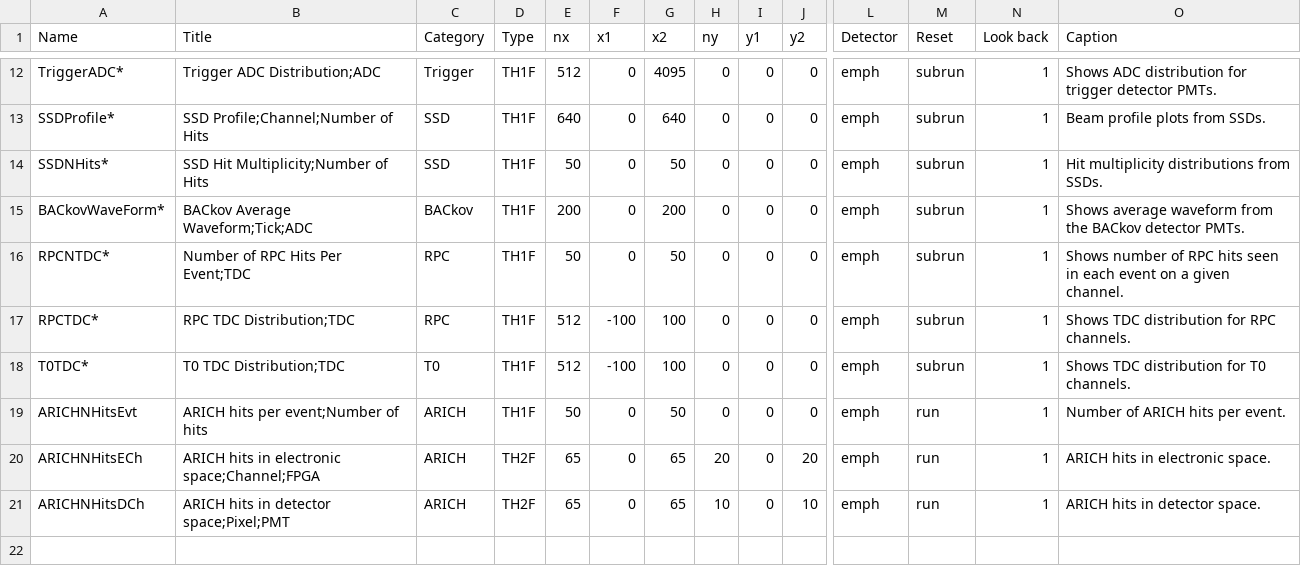
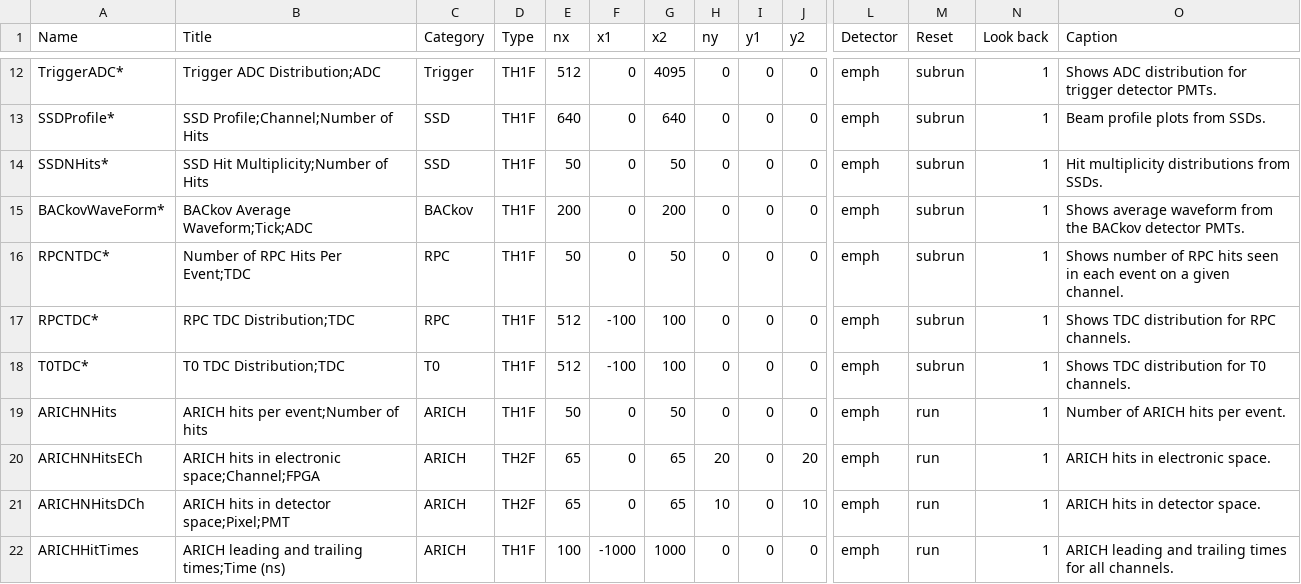
Before and after one commit to EMPHATICSoft/emphaticsoft, a CSV file: OnlineMonitoring/util/onmon-histos.csv, drawn as a sheet; only a part is shown, gaps mark what is left out; rows hold the shown columns only; the diff names each change by its address in the sheet, - before the commit and + after, or states it on an @@ line.

Commit message:
Added plot for ARICH leading and trailing edge times.

```diff
--- a/OnlineMonitoring/util/onmon-histos.csv
+++ b/OnlineMonitoring/util/onmon-histos.csv
-A19 (Name): ARICHNHitsEvt
+A19 (Name): ARICHNHits
+row 22: ARICHHitTimes | ARICH leading and trailing times;Time (ns) | ARICH | TH1F | 100 | -1000 | 1000 | 0 | 0 | 0 | emph | run | 1 | ARICH leading and trailing times for all channels.
```
Also changed, not shown: 1 other file.
